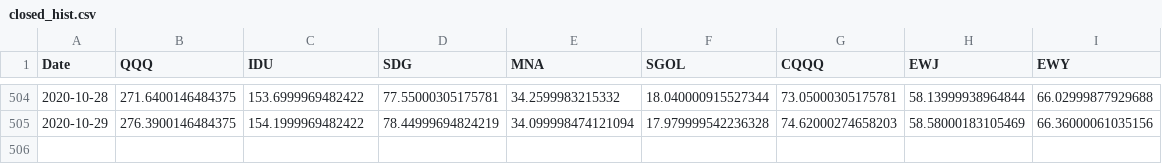
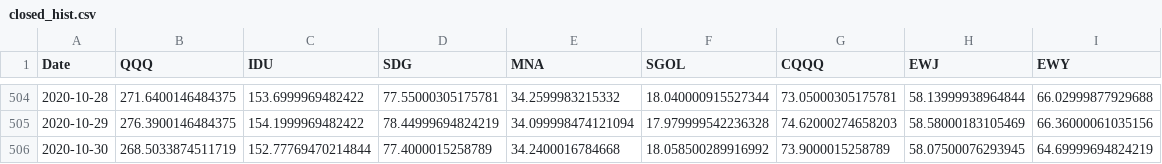
Before and after one commit to Konrad-H/AssetManager, a CSV file: Report 10.29/closed_hist.csv, drawn as a sheet; only a part is shown, gaps mark what is left out; the diff names each change by its address in the sheet, - before the commit and + after, or states it on an @@ line.

```diff
--- a/Report 10.29/closed_hist.csv
+++ b/Report 10.29/closed_hist.csv
+row 506: 2020-10-30 | 268.5033874511719 | 152.77769470214844 | 77.4000015258789 | 34.2400016784668 | 18.058500289916992 | 73.9000015258789 | 58.07500076293945 | 64.69999694824219
```
Also changed, not shown: 2 other files.
